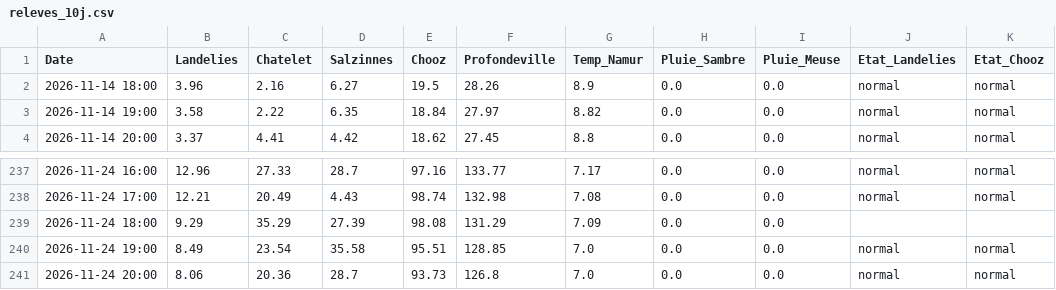
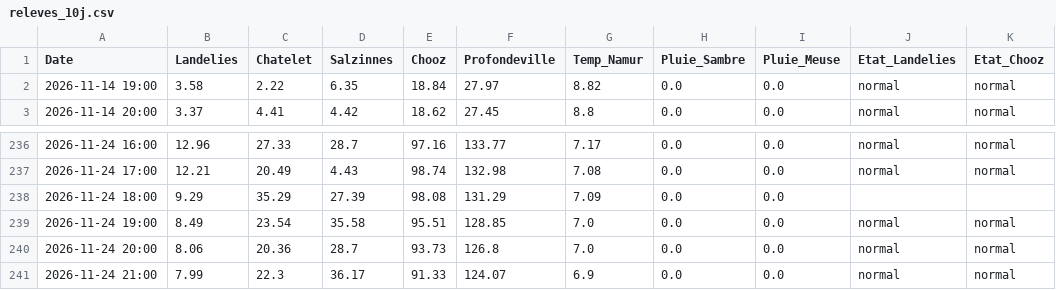
Before and after one commit to clem-tried-it/Guide-peche, a CSV file: data/releves_10j.csv, drawn as a sheet; only a part is shown, gaps mark what is left out.

```diff
--- a/data/releves_10j.csv
+++ b/data/releves_10j.csv
@@ -1,3 +1,2 @@
 Date,Landelies,Chatelet,Salzinnes,Chooz,Profondeville,Temp_Namur,Pluie_Sambre,Pluie_Meuse,Etat_Landelies,Etat_Chooz
-2026-11-14 18:00,3.96,2.16,6.27,19.5,28.26,8.9,0.0,0.0,normal,normal
 2026-11-14 19:00,3.58,2.22,6.35,18.84,27.97,8.82,0.0,0.0,normal,normal
@@ -241 +240,2 @@ Date,Landelies,Chatelet,Salzinnes,Chooz,Profondeville,Temp_Namur,Pluie_Sambre,Pl
 2026-11-24 20:00,8.06,20.36,28.7,93.73,126.8,7.0,0.0,0.0,normal,normal
+2026-11-24 21:00,7.99,22.3,36.17,91.33,124.07,6.9,0.0,0.0,normal,normal
```
Also changed, not shown: data/historique.csv, data/releves.csv, 1 other file.
